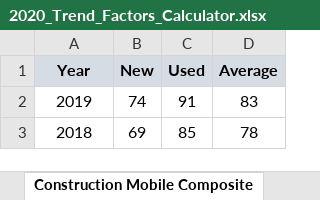
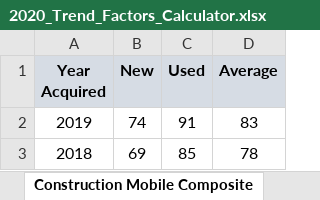
Before and after one commit to Adityaaakum/SM-APAS, an Excel workbook: data/BppTrend/Updated_Trend_Calculator_For_ReCalculation/2020_Trend_Factors_Calculator.xlsx, sheet Construction Mobile Composite, drawn as a sheet; only a part is shown; values as stored, in another font and other column widths than the file's, no borders; the diff names each change by its address in the sheet, - before the commit and + after, or states it on an @@ line.

Commit message:
6 Composite Factor Classes done

```diff
--- a/data/BppTrend/Updated_Trend_Calculator_For_ReCalculation/2020_Trend_Factors_Calculator.xlsx (sheet Construction Mobile Composite)
+++ b/data/BppTrend/Updated_Trend_Calculator_For_ReCalculation/2020_Trend_Factors_Calculator.xlsx (sheet Construction Mobile Composite)
-A1: Year
+A1: Year Acquired
```
Also changed, not shown: sheet Agricultural Composite, sheet Ag Mobile Equip Composite, sheet Industrial Composite, sheet Construction Composite, formulas that keep their value, data/BppTrend/Valid_Import_Files/2020_Trend_Factors_Calculator.xlsx, 11 other files.
